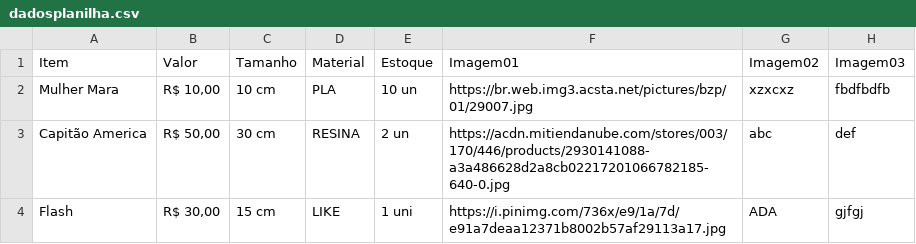
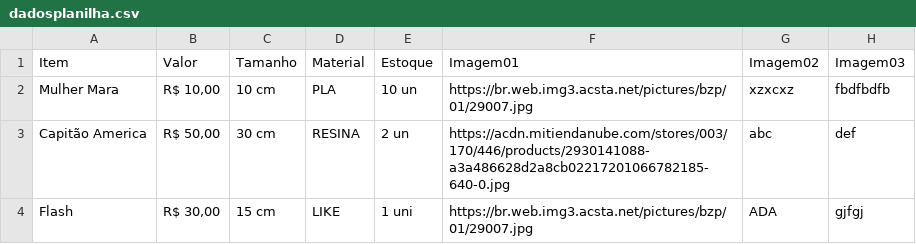
Before and after one commit to kalielson/Catalogo, a CSV file: dadosplanilha.csv, drawn as a sheet.

Commit message:
Add files via upload

```diff
--- a/dadosplanilha.csv
+++ b/dadosplanilha.csv
@@ -3,2 +3,2 @@ Mulher Mara;R$ 10,00;10 cm;PLA;10 un;https://br.web.img3.acsta.net/pictures/bzp/
 Capitão America;R$ 50,00;30 cm;RESINA;2 un;https://acdn.mitiendanube.com/stores/003/170/446/products/2930141088-a3a486628d2a8cb02217201066782185-640-0.jpg;abc;def
-Flash;R$ 30,00;15 cm;LIKE;1 uni;https://i.pinimg.com/736x/e9/1a/7d/e91a7deaa12371b8002b57af29113a17.jpg;ADA;gjfgj
+Flash;R$ 30,00;15 cm;LIKE;1 uni;https://br.web.img3.acsta.net/pictures/bzp/01/29007.jpg;ADA;gjfgj
```
